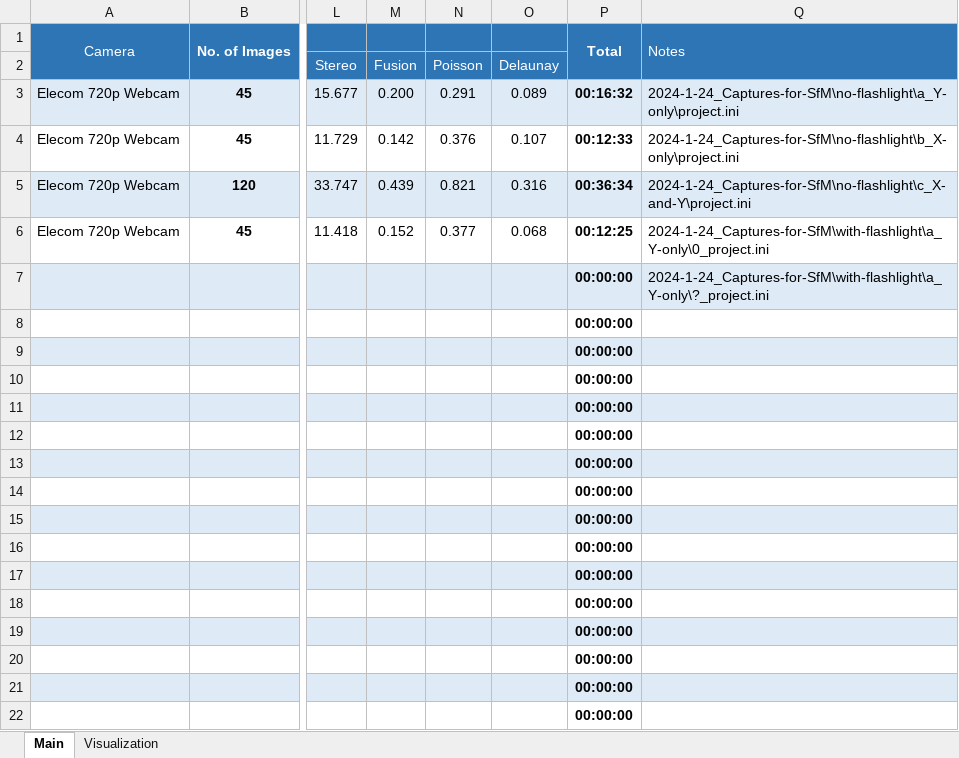
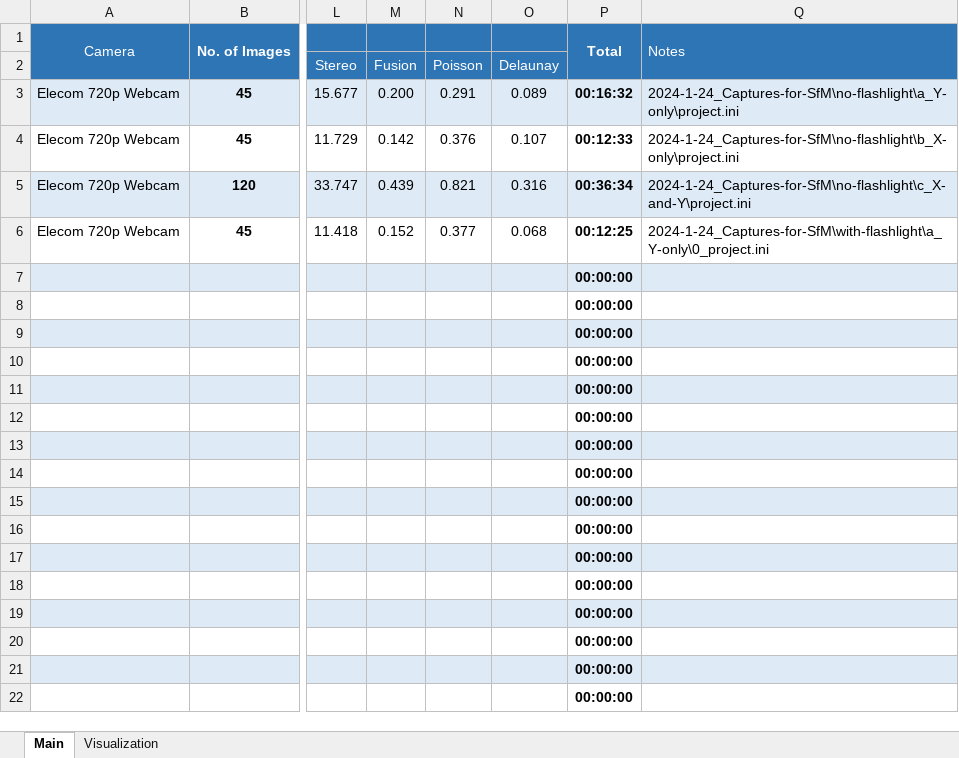
Before and after one commit to cbrice72/SfM, an Excel workbook: stats.xlsx, sheet Main, drawn as a sheet; only a part is shown, gaps mark what is left out; values as stored, in another font and other column widths than the file's, no borders; the diff names each change by its address in the sheet, - before the commit and + after, or states it on an @@ line.

Commit message:
finalized stats doc

```diff
--- a/stats.xlsx (sheet Main)
+++ b/stats.xlsx (sheet Main)
-Q7 (Notes): 2024-1-24_Captures-for-SfM\with-flashlight\a_Y-only\?_project.ini
+Q7 (Notes): (empty)
```
